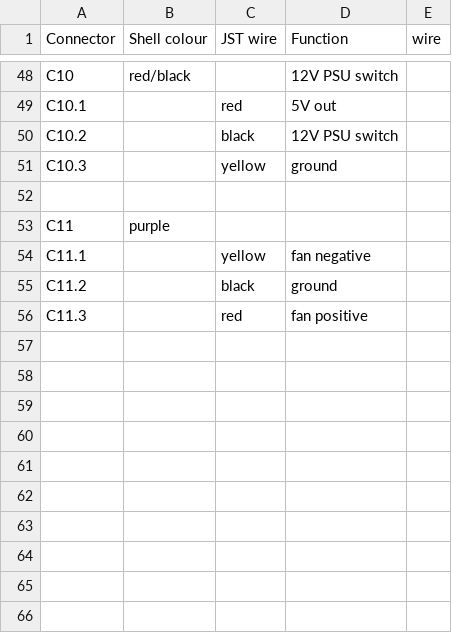
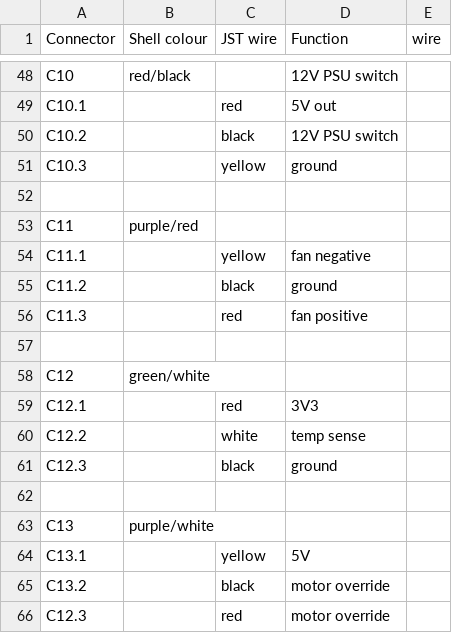
Before and after one commit to hillwithsmallfields/noticeboard, a CSV file: connectors.csv, drawn as a sheet; only a part is shown, gaps mark what is left out.

Commit message:
Add motor override connections

```diff
--- a/connectors.csv
+++ b/connectors.csv
@@ -52,3 +52,3 @@ C10.3,,yellow,ground,
 ,,,,
-C11,purple,,,
+C11,purple/red,,,
 C11.1,,yellow,fan negative,
@@ -56 +56,11 @@ C11.2,,black,ground,
 C11.3,,red,fan positive,
+,,,,
+C12,green/white,,,
+C12.1,,red,3V3,
+C12.2,,white,temp sense,
+C12.3,,black,ground,
+,,,,
+C13,purple/white,,,
+C13.1,,yellow,5V,
+C13.2,,black,motor override,
+C12.3,,red,motor override,
```
Also changed, not shown: connections.csv, noticeboard-circuit-board.csv.
